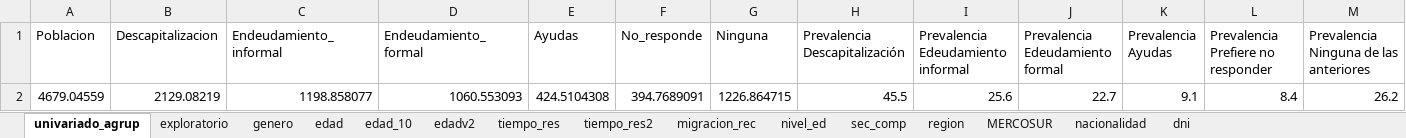
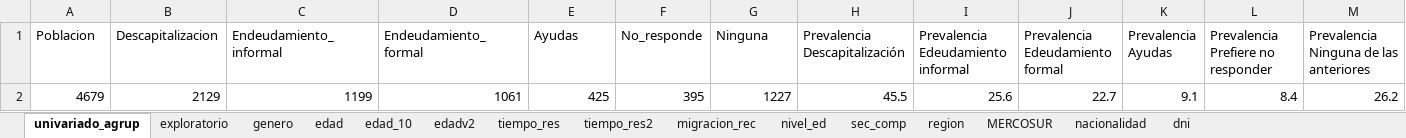
Before and after one commit to natdebandi/enma2023, an Excel workbook: preparatorios/tables/5.Socioeconómica/cuadros_pedido59.xlsx, sheet univariado_agrup, drawn as a sheet; values as stored, in another font and other column widths than the file's, no borders; removed rows and columns are numbered as before the commit, all else as after; the diff names each change by its address in the sheet, - before the commit and + after, or states it on an @@ line.

```diff
--- a/preparatorios/tables/5.Socioeconómica/cuadros_pedido59.xlsx (sheet univariado_agrup)
+++ b/preparatorios/tables/5.Socioeconómica/cuadros_pedido59.xlsx (sheet univariado_agrup)
-row 2: 4679.04559 | 2129.08219 | 1198.858077 | 1060.553093 | 424.5104308 | 394.7689091 | 1226.864715 | 45.5 | 25.6 | 22.7 | 9.1 | 8.4 | 26.2
+row 2: 4679 | 2129 | 1199 | 1061 | 425 | 395 | 1227 | 45.5 | 25.6 | 22.7 | 9.1 | 8.4 | 26.2
```
Also changed, not shown: preparatorios/tables/5.Socioeconómica/q54_rec.xlsx, 3 other files.
